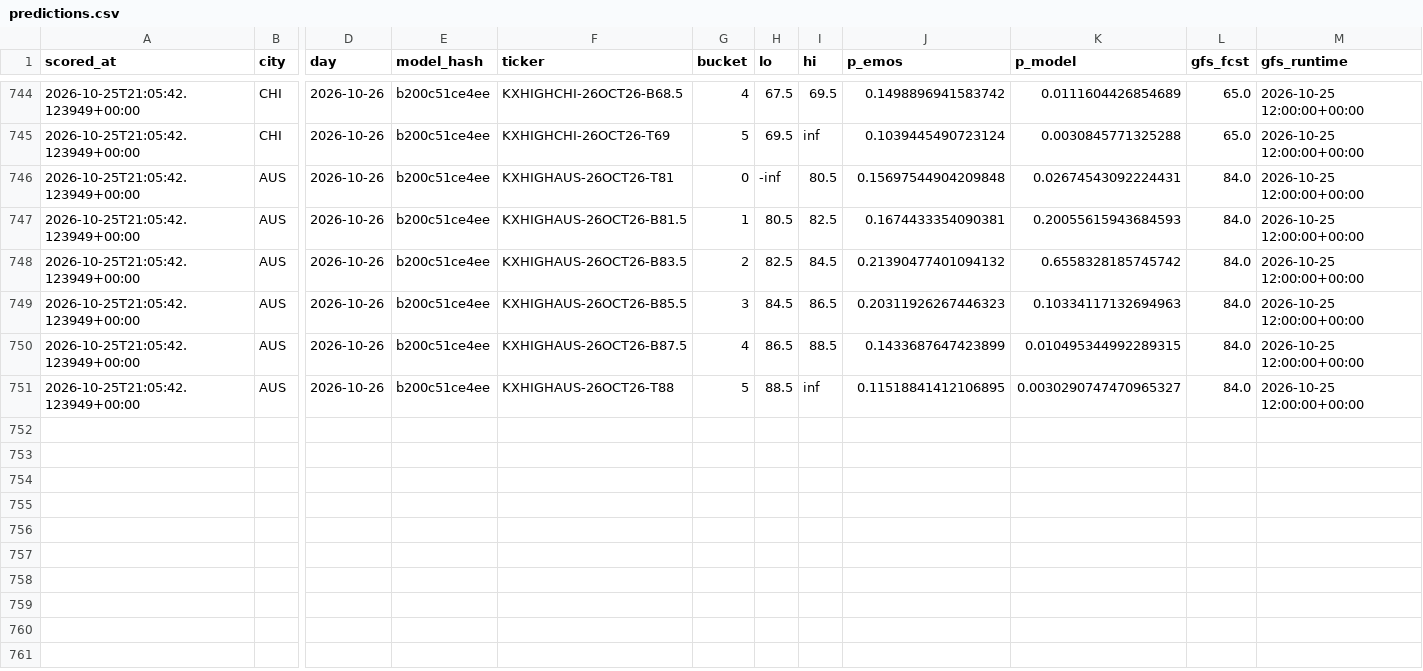
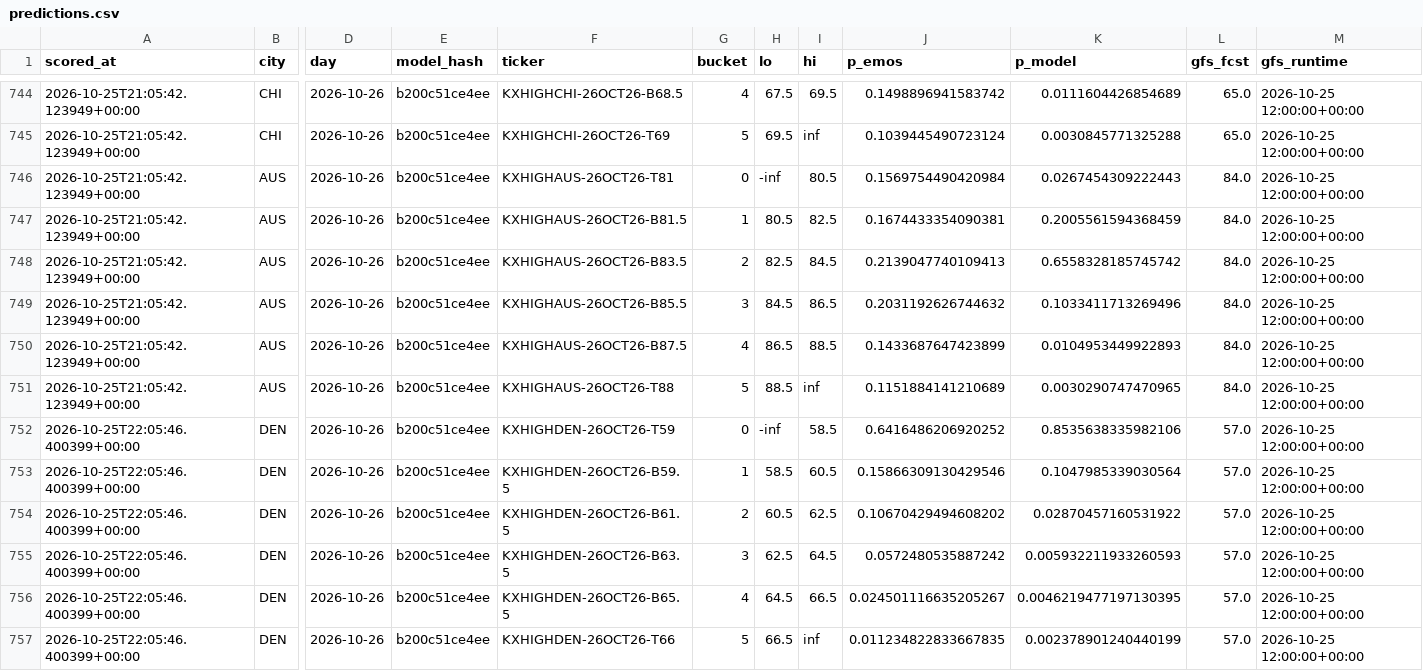
Before and after one commit to physicalreasoning/isotherm, a CSV file: predictions.csv, drawn as a sheet; only a part is shown, gaps mark what is left out; rows hold the shown columns only; the diff names each change by its address in the sheet, - before the commit and + after, or states it on an @@ line.

```diff
--- a/predictions.csv
+++ b/predictions.csv
-J746 (p_emos): 0.15697544904209848
+J746 (p_emos): 0.1569754490420984
-K746 (p_model): 0.02674543092224431
+K746 (p_model): 0.0267454309222443
-K747 (p_model): 0.20055615943684593
+K747 (p_model): 0.2005561594368459
-J748 (p_emos): 0.21390477401094132
+J748 (p_emos): 0.2139047740109413
-J749 (p_emos): 0.20311926267446323
+J749 (p_emos): 0.2031192626744632
-K749 (p_model): 0.10334117132694963
+K749 (p_model): 0.1033411713269496
-K750 (p_model): 0.010495344992289315
+K750 (p_model): 0.0104953449922893
-J751 (p_emos): 0.11518841412106895
+J751 (p_emos): 0.1151884141210689
-K751 (p_model): 0.0030290747470965327
+K751 (p_model): 0.0030290747470965
+row 752: 2026-10-25T22:05:46.400399+00:00 | DEN | 2026-10-26 | b200c51ce4ee | KXHIGHDEN-26OCT26-T59 | 0 | -inf | 58.5 | 0.6416486206920252 | 0.8535638335982106 | 57.0 | 2026-10-25 12:00:00+00:00
+row 753: 2026-10-25T22:05:46.400399+00:00 | DEN | 2026-10-26 | b200c51ce4ee | KXHIGHDEN-26OCT26-B59.5 | 1 | 58.5 | 60.5 | 0.15866309130429546 | 0.1047985339030564 | 57.0 | 2026-10-25 12:00:00+00:00
+row 754: 2026-10-25T22:05:46.400399+00:00 | DEN | 2026-10-26 | b200c51ce4ee | KXHIGHDEN-26OCT26-B61.5 | 2 | 60.5 | 62.5 | 0.10670429494608202 | 0.02870457160531922 | 57.0 | 2026-10-25 12:00:00+00:00
+row 755: 2026-10-25T22:05:46.400399+00:00 | DEN | 2026-10-26 | b200c51ce4ee | KXHIGHDEN-26OCT26-B63.5 | 3 | 62.5 | 64.5 | 0.0572480535887242 | 0.005932211933260593 | 57.0 | 2026-10-25 12:00:00+00:00
+row 756: 2026-10-25T22:05:46.400399+00:00 | DEN | 2026-10-26 | b200c51ce4ee | KXHIGHDEN-26OCT26-B65.5 | 4 | 64.5 | 66.5 | 0.024501116635205267 | 0.0046219477197130395 | 57.0 | 2026-10-25 12:00:00+00:00
+row 757: 2026-10-25T22:05:46.400399+00:00 | DEN | 2026-10-26 | b200c51ce4ee | KXHIGHDEN-26OCT26-T66 | 5 | 66.5 | inf | 0.011234822833667835 | 0.002378901240440199 | 57.0 | 2026-10-25 12:00:00+00:00
```
Also changed, not shown: runs.csv, trades.csv, 1 other file.
